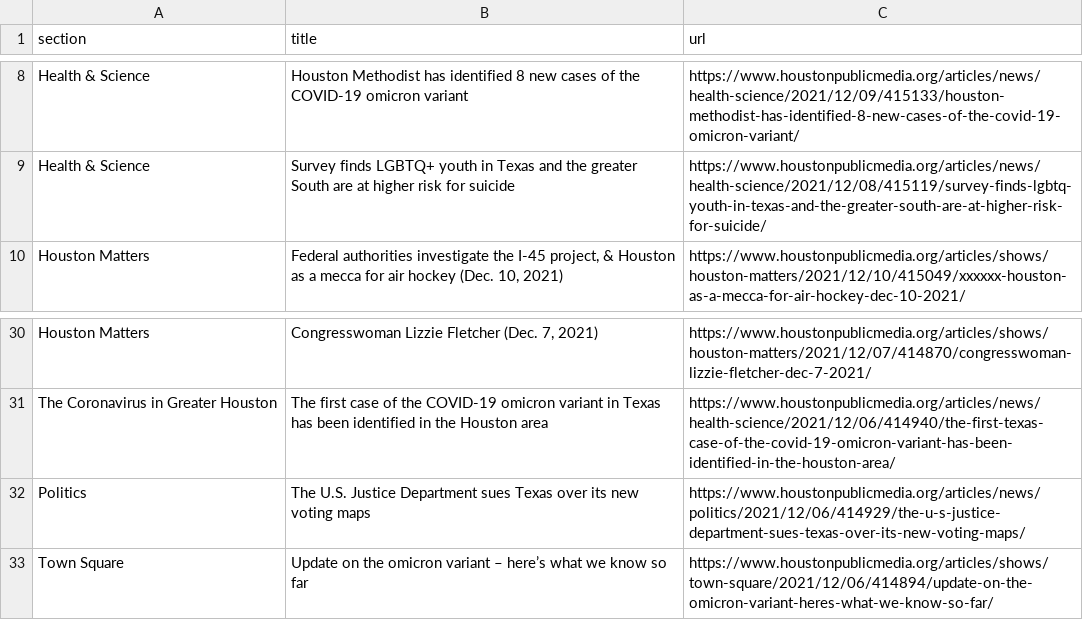
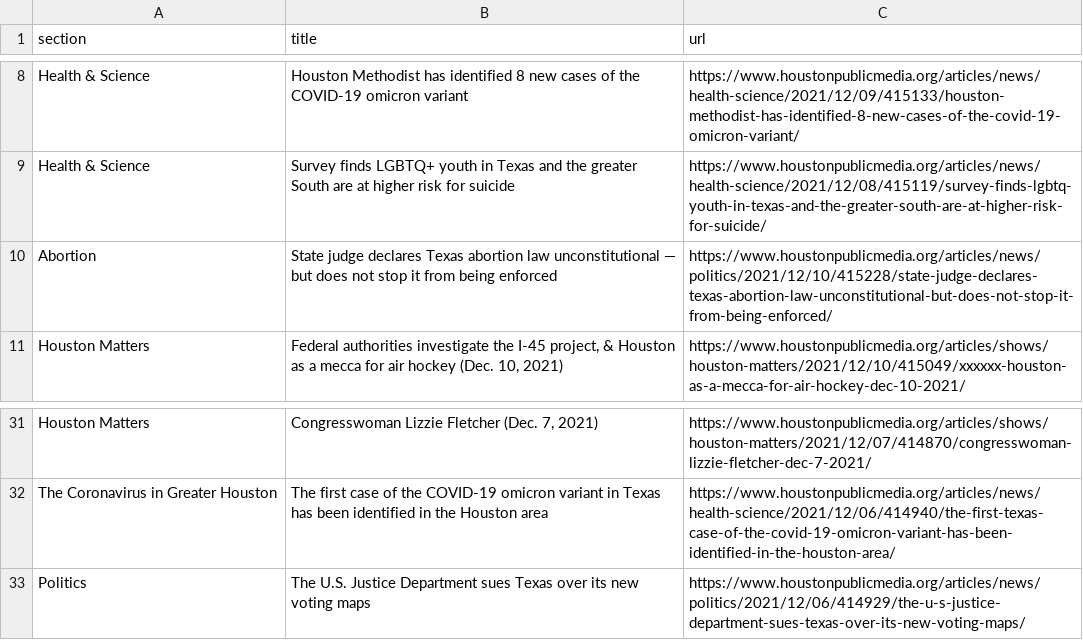
Before and after one commit to srjouppi/auto-scraper, a CSV file: npr.csv, drawn as a sheet; only a part is shown, gaps mark what is left out; removed rows and columns are numbered as before the commit, all else as after; the diff names each change by its address in the sheet, - before the commit and + after, or states it on an @@ line.

```diff
--- a/npr.csv
+++ b/npr.csv
+row 10: Abortion | State judge declares Texas abortion law unconstitutional — but does not stop it from being enforced | https://www.houstonpublicmedia.org/articles/news/politics/2021/12/10/415228/state-judge-declares-texas-abortion-law-unconstitutional-but-does-not-stop-it-from-being-enforced/
-row 33: Town Square | Update on the omicron variant – here’s what we know so far | https://www.houstonpublicmedia.org/articles/shows/town-square/2021/12/06/414894/update-on-the-omicron-variant-heres-what-we-know-so-far/
```
